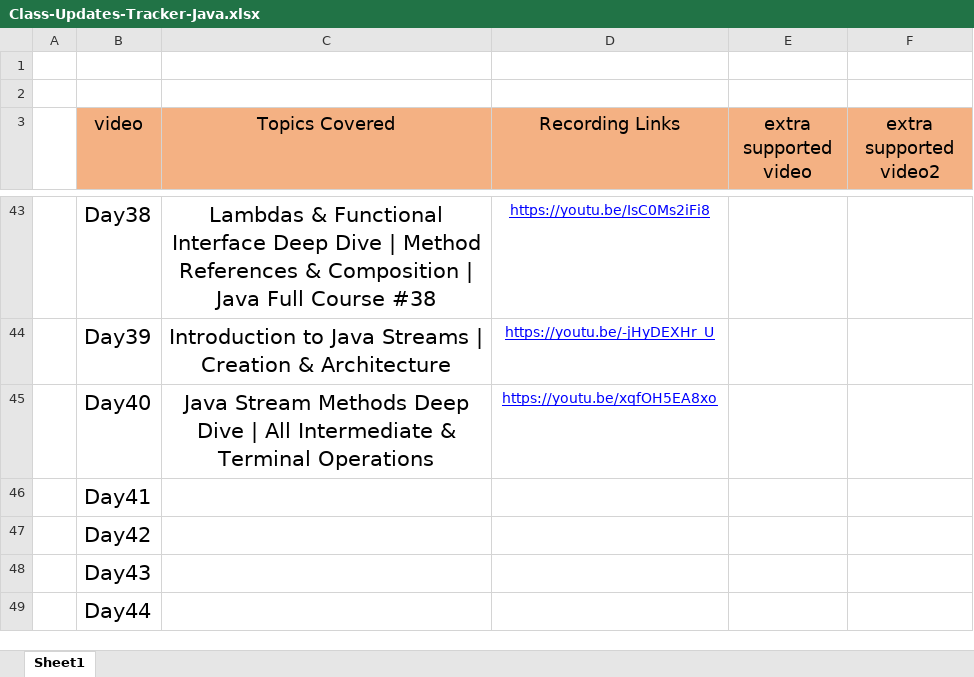
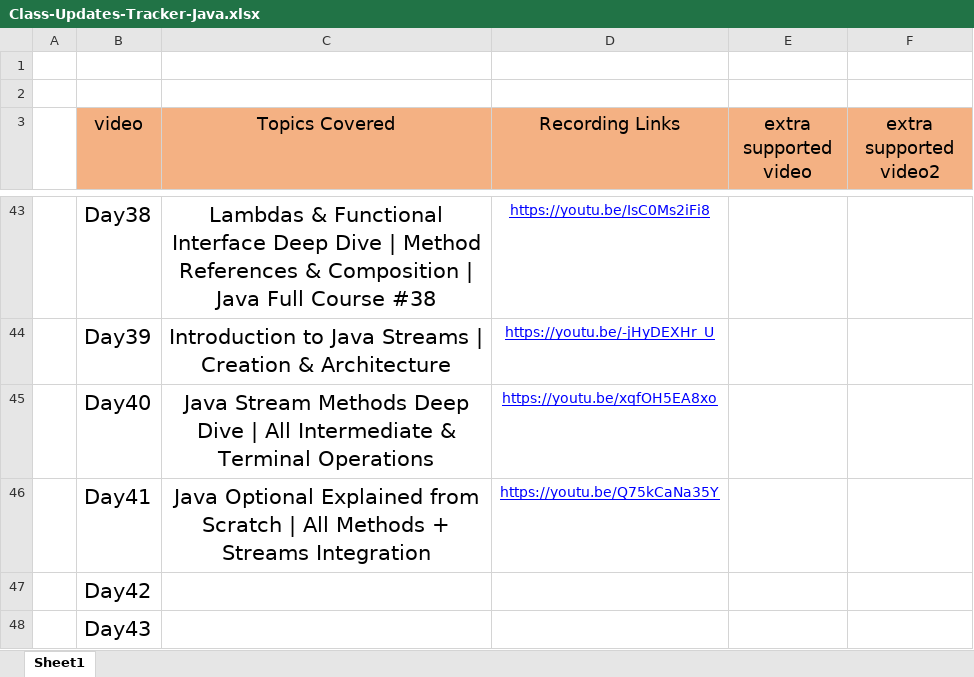
Before and after one commit to Amanchaudary/java-learn, an Excel workbook: Class-Updates-Tracker-Java.xlsx, sheet Sheet1, drawn as a sheet; only a part is shown, gaps mark what is left out; the shorter side is filled out with more unchanged rows; values as stored, in another font and other column widths than the file's, no borders; the diff names each change by its address in the sheet, - before the commit and + after, or states it on an @@ line.

Commit message:
Java Optional Explained from Scratch | All Methods + Streams Integration | be learned

```diff
--- a/Class-Updates-Tracker-Java.xlsx (sheet Sheet1)
+++ b/Class-Updates-Tracker-Java.xlsx (sheet Sheet1)
-C46 (Topics Covered): (empty)
+C46 (Topics Covered): Java Optional Explained from Scratch | All Methods + Streams Integration
-D46 (Recording Links): (empty)
+D46 (Recording Links): https://youtu.be/Q75kCaNa35Y
```
Also changed, not shown: 2 other files.
